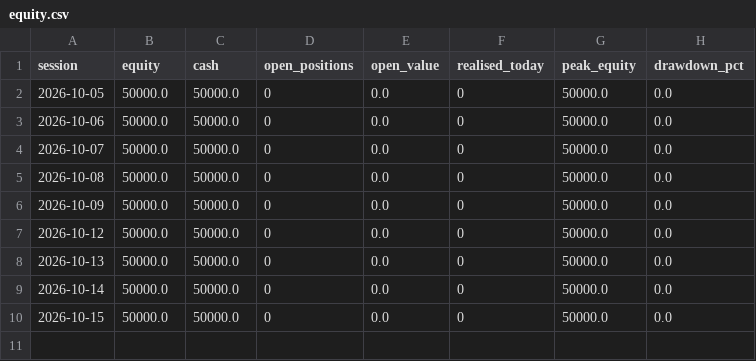
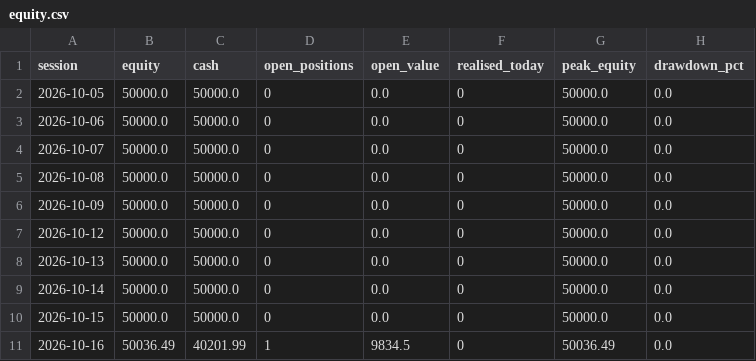
Before and after one commit to tanmaykaper/Paper-Trading-Bot, a CSV file: state/swing/equity.csv, drawn as a sheet.

```diff
--- a/state/swing/equity.csv
+++ b/state/swing/equity.csv
@@ -10 +10,2 @@ session,equity,cash,open_positions,open_value,realised_today,peak_equity,drawdow
 2026-10-15,50000.0,50000.0,0,0.0,0,50000.0,0.0
+2026-10-16,50036.49,40201.99,1,9834.5,0,50036.49,0.0
```
Also changed, not shown: 4 other files.
